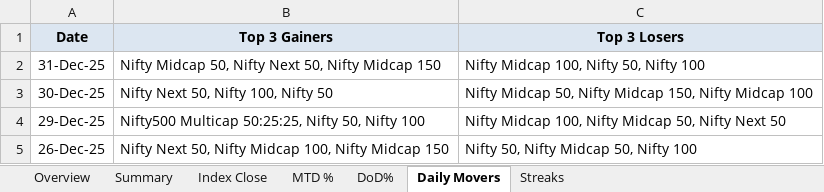
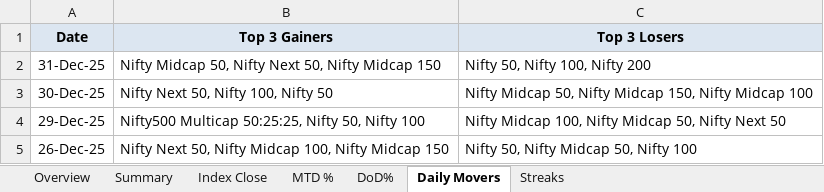
Before and after one commit to rahulshirke7951/nse.indices.a1, an Excel workbook: nse_indices_1_dashboard.xlsx, sheet Daily Movers, drawn as a sheet; only a part is shown; values as stored, in another font and other column widths than the file's, no borders; the diff names each change by its address in the sheet, - before the commit and + after, or states it on an @@ line.

```diff
--- a/nse_indices_1_dashboard.xlsx (sheet Daily Movers)
+++ b/nse_indices_1_dashboard.xlsx (sheet Daily Movers)
-C2 (Top 3 Losers): Nifty Midcap 100, Nifty 50, Nifty 100
+C2 (Top 3 Losers): Nifty 50, Nifty 100, Nifty 200
```
Also changed, not shown: sheet Summary, sheet Overview, sheet MTD %, sheet DoD%, sheet Index Close, nse_indices_1_raw.xlsx, 1 other file.
